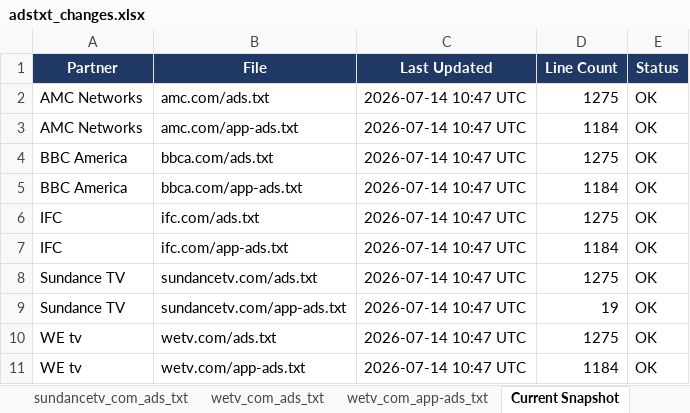
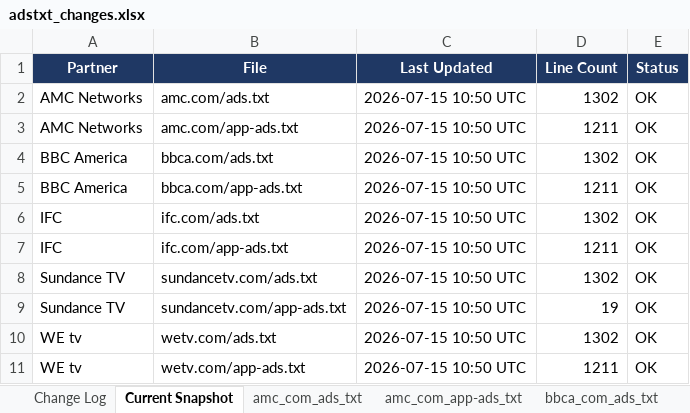
Before and after one commit to hazz3000/adstxt-monitor, an Excel workbook: adstxt_changes.xlsx, sheet Current Snapshot, drawn as a sheet; values as stored, in another font and other column widths than the file's, no borders; the diff names each change by its address in the sheet, - before the commit and + after, or states it on an @@ line.

Commit message:
chore: update snapshots 2026-07-15

```diff
--- a/adstxt_changes.xlsx (sheet Current Snapshot)
+++ b/adstxt_changes.xlsx (sheet Current Snapshot)
-C2:C11 (Last Updated): 2026-07-14 10:47 UTC
+C2:C11 (Last Updated): 2026-07-15 10:50 UTC
-D2 (Line Count): 1275
+D2 (Line Count): 1302
-D3 (Line Count): 1184
+D3 (Line Count): 1211
-D4 (Line Count): 1275
+D4 (Line Count): 1302
-D5 (Line Count): 1184
+D5 (Line Count): 1211
-D6 (Line Count): 1275
+D6 (Line Count): 1302
-D7 (Line Count): 1184
+D7 (Line Count): 1211
-D8 (Line Count): 1275
+D8 (Line Count): 1302
-D10 (Line Count): 1275
+D10 (Line Count): 1302
-D11 (Line Count): 1184
+D11 (Line Count): 1211
```
Also changed, not shown: sheet amc_com_ads_txt, sheet bbca_com_ads_txt, sheet ifc_com_ads_txt, sheet sundancetv_com_ads_txt, sheet wetv_com_ads_txt, sheet amc_com_app-ads_txt, 5 more sheets, other sheet tabs, 4 other files.
